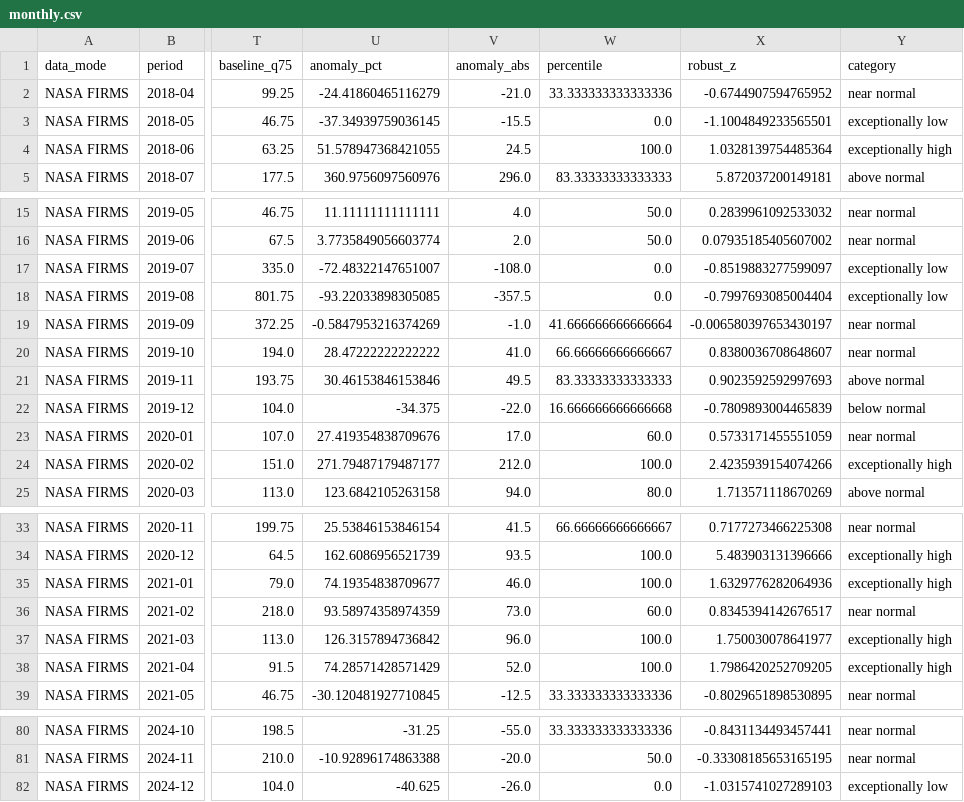
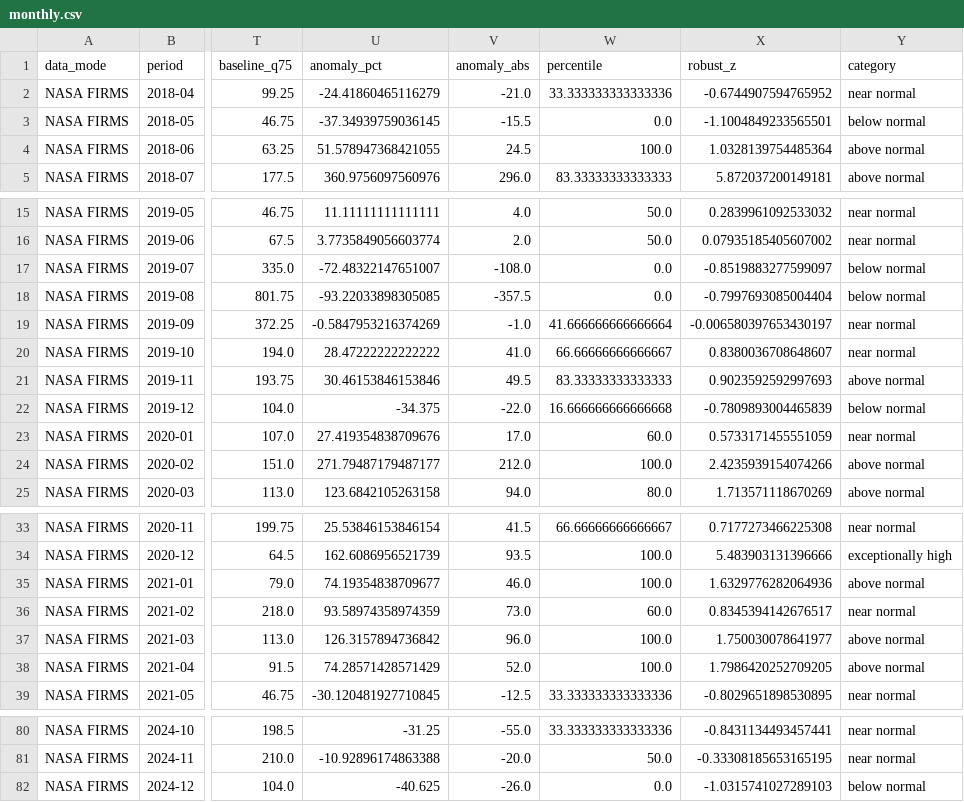
Before and after one commit to Jeeson-Kurian/pyro-harmonize, a CSV file: docs/case_study/monthly.csv, drawn as a sheet; only a part is shown, gaps mark what is left out; the diff covers the shown part only; the diff names each change by its address in the sheet, - before the commit and + after, or states it on an @@ line.

```diff
--- a/docs/case_study/monthly.csv
+++ b/docs/case_study/monthly.csv
-Y3 (category): exceptionally low
+Y3 (category): below normal
-Y4 (category): exceptionally high
+Y4 (category): above normal
-Y17:Y18 (category): exceptionally low
+Y17:Y18 (category): below normal
-Y24 (category): exceptionally high
+Y24 (category): above normal
-Y35 (category): exceptionally high
+Y35 (category): above normal
-Y37:Y38 (category): exceptionally high
+Y37:Y38 (category): above normal
-Y82 (category): exceptionally low
+Y82 (category): below normal
```
Also changed, not shown: 9 edited cells elsewhere in this file, docs/case_study/daily.csv, 17 other files.
